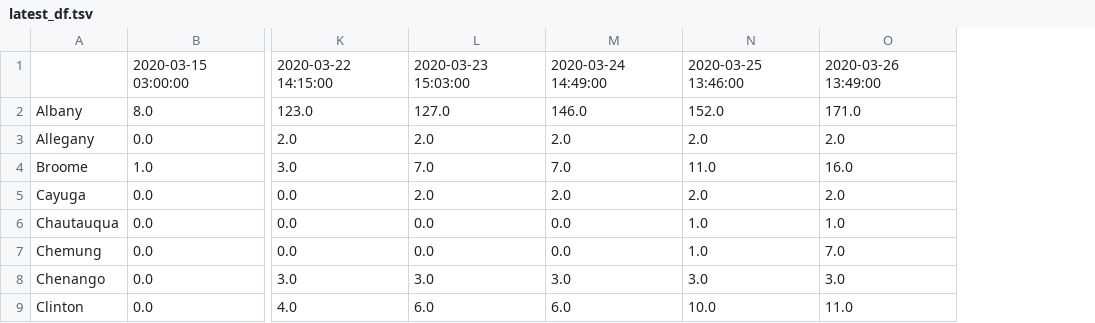
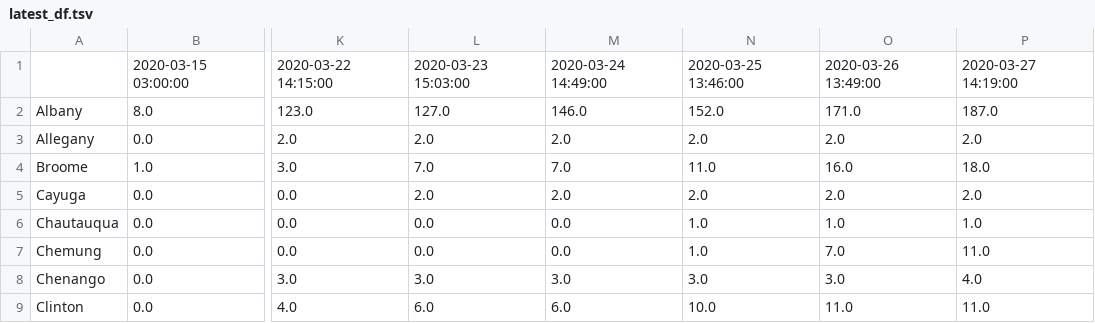
Before and after one commit to suddensleep/pycoview, a TSV file: data/latest_df.tsv, drawn as a sheet; only a part is shown, gaps mark what is left out; the diff names each change by its address in the sheet, - before the commit and + after, or states it on an @@ line.

```diff
--- a/data/latest_df.tsv
+++ b/data/latest_df.tsv
+column P, rows 1-9: 2020-03-27 14:19:00 | 187.0 | 2.0 | 18.0 | 2.0 | 1.0 | 11.0 | 4.0 | 11.0
```
Also changed, not shown: 1 other file.
